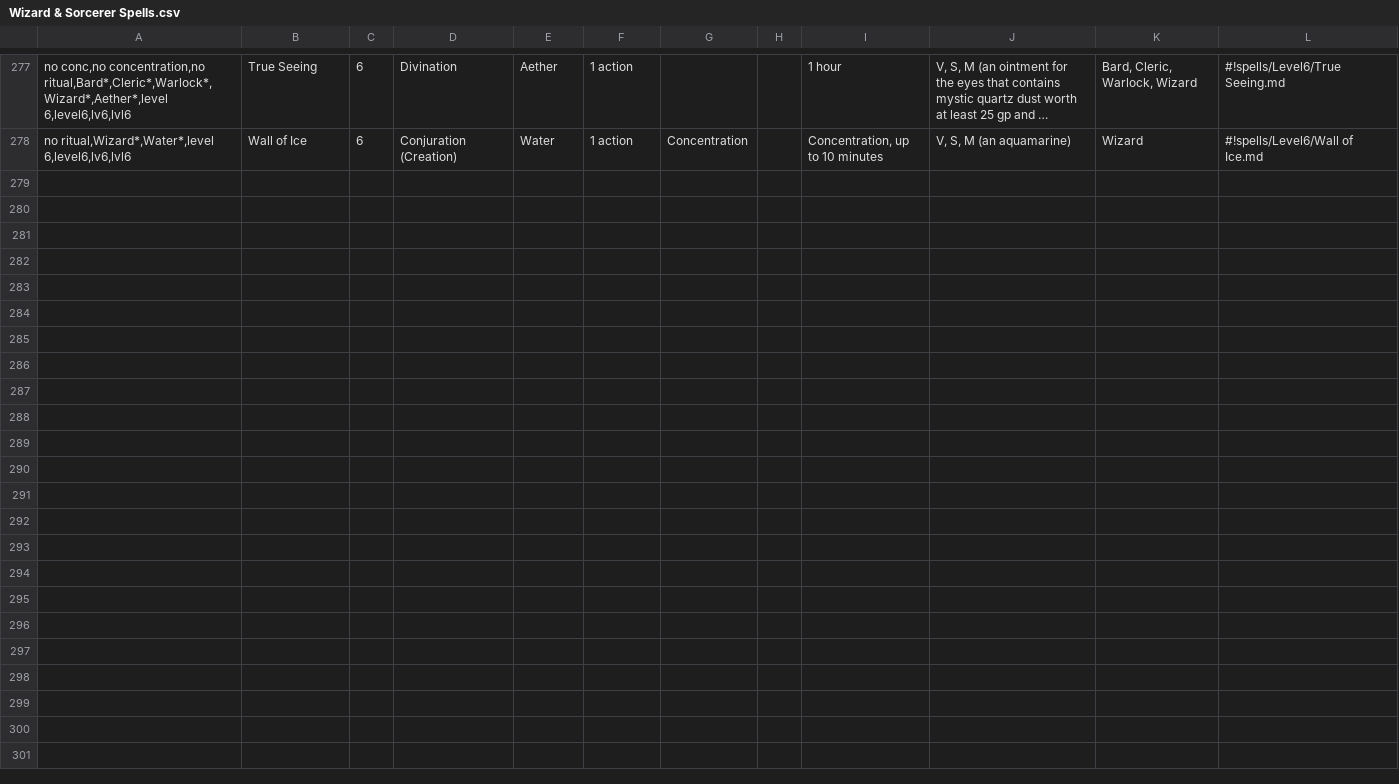
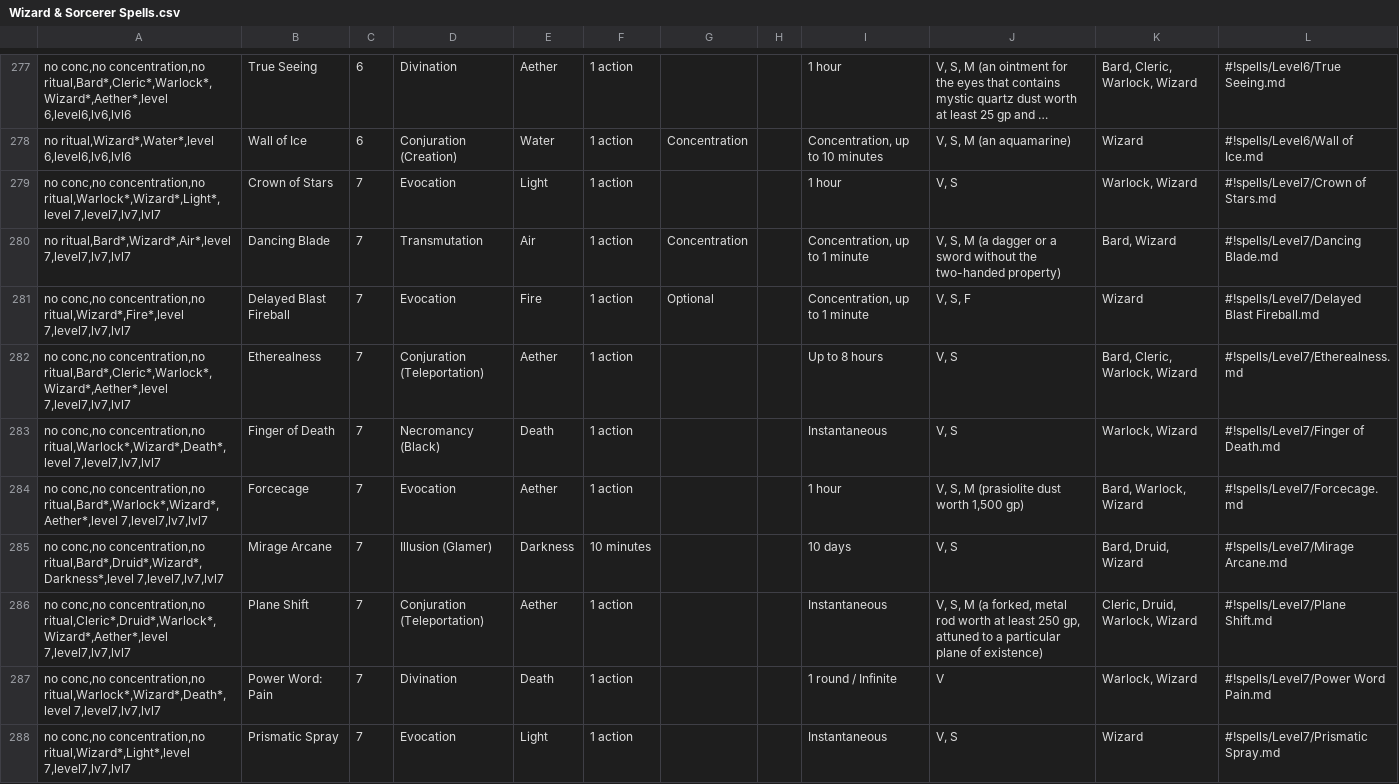
Before and after one commit to LadyAelita/5e-n1300, a CSV file: en_US/indices/Wizard & Sorcerer Spells.csv, drawn as a sheet; only a part is shown, gaps mark what is left out; long unchanged cells end in …; the diff covers the shown part only; the diff names each change by its address in the sheet, - before the commit and + after, or states it on an @@ line.

Commit message:
Add 7th level spells

```diff
--- a/en_US/indices/Wizard & Sorcerer Spells.csv
+++ b/en_US/indices/Wizard & Sorcerer Spells.csv
+row 279: no conc,no concentration,no ritual,Warlock*,Wizard*,Light*,level 7,level7,lv7,lvl7 | Crown of Stars | 7 | Evocation | Light | 1 action |  |  | 1 hour | V, S | Warlock, Wizard | #!spells/Level7/Crown of Stars.md
+row 280: no ritual,Bard*,Wizard*,Air*,level 7,level7,lv7,lvl7 | Dancing Blade | 7 | Transmutation | Air | 1 action | Concentration |  | Concentration, up to 1 minute | V, S, M (a dagger or a sword without the two-handed property) | Bard, Wizard | #!spells/Level7/Dancing Blade.md
+row 281: no conc,no concentration,no ritual,Wizard*,Fire*,level 7,level7,lv7,lvl7 | Delayed Blast Fireball | 7 | Evocation | Fire | 1 action | Optional |  | Concentration, up to 1 minute | V, S, F | Wizard | #!spells/Level7/Delayed Blast Fireball.md
+row 282: no conc,no concentration,no ritual,Bard*,Cleric*,Warlock*,Wizard*,Aether*,level 7,level7,lv7,lvl7 | Etherealness | 7 | Conjuration (Teleportation) | Aether | 1 action |  |  | Up to 8 hours | V, S | Bard, Cleric, Warlock, Wizard | #!spells/Level7/Etherealness.md
+row 283: no conc,no concentration,no ritual,Warlock*,Wizard*,Death*,level 7,level7,lv7,lvl7 | Finger of Death | 7 | Necromancy (Black) | Death | 1 action |  |  | Instantaneous | V, S | Warlock, Wizard | #!spells/Level7/Finger of Death.md
+row 284: no conc,no concentration,no ritual,Bard*,Warlock*,Wizard*,Aether*,level 7,level7,lv7,lvl7 | Forcecage | 7 | Evocation | Aether | 1 action |  |  | 1 hour | V, S, M (prasiolite dust worth 1,500 gp) | Bard, Warlock, Wizard | #!spells/Level7/Forcecage.md
+row 285: no conc,no concentration,no ritual,Bard*,Druid*,Wizard*,Darkness*,level 7,level7,lv7,lvl7 | Mirage Arcane | 7 | Illusion (Glamer) | Darkness | 10 minutes |  |  | 10 days | V, S | Bard, Druid, Wizard | #!spells/Level7/Mirage Arcane.md
+row 286: no conc,no concentration,no ritual,Cleric*,Druid*,Warlock*,Wizard*,Aether*,level 7,level7,lv7,lvl7 | Plane Shift | 7 | Conjuration (Teleportation) | Aether | 1 action |  |  | Instantaneous | V, S, M (a forked, metal rod worth at least 250 gp, attuned to a particular plane of existence) | Cleric, Druid, Warlock, Wizard | #!spells/Level7/Plane Shift.md
+row 287: no conc,no concentration,no ritual,Warlock*,Wizard*,Death*,level 7,level7,lv7,lvl7 | Power Word: Pain | 7 | Divination | Death | 1 action |  |  | 1 round / Infinite | V | Warlock, Wizard | #!spells/Level7/Power Word Pain.md
+row 288: no conc,no concentration,no ritual,Wizard*,Light*,level 7,level7,lv7,lvl7 | Prismatic Spray | 7 | Evocation | Light | 1 action |  |  | Instantaneous | V, S | Wizard | #!spells/Level7/Prismatic Spray.md
```
Also changed, not shown: 9 added rows elsewhere in this file, en_US/indices/Bard Spells.csv, en_US/indices/Cleric Spells.csv, 28 other files.
